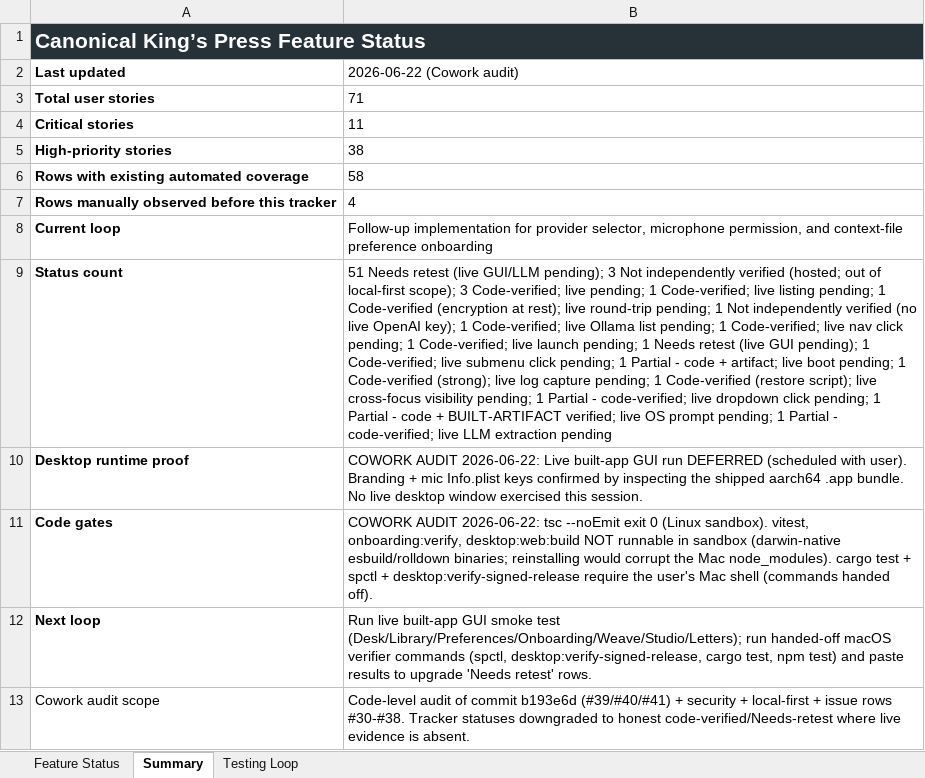
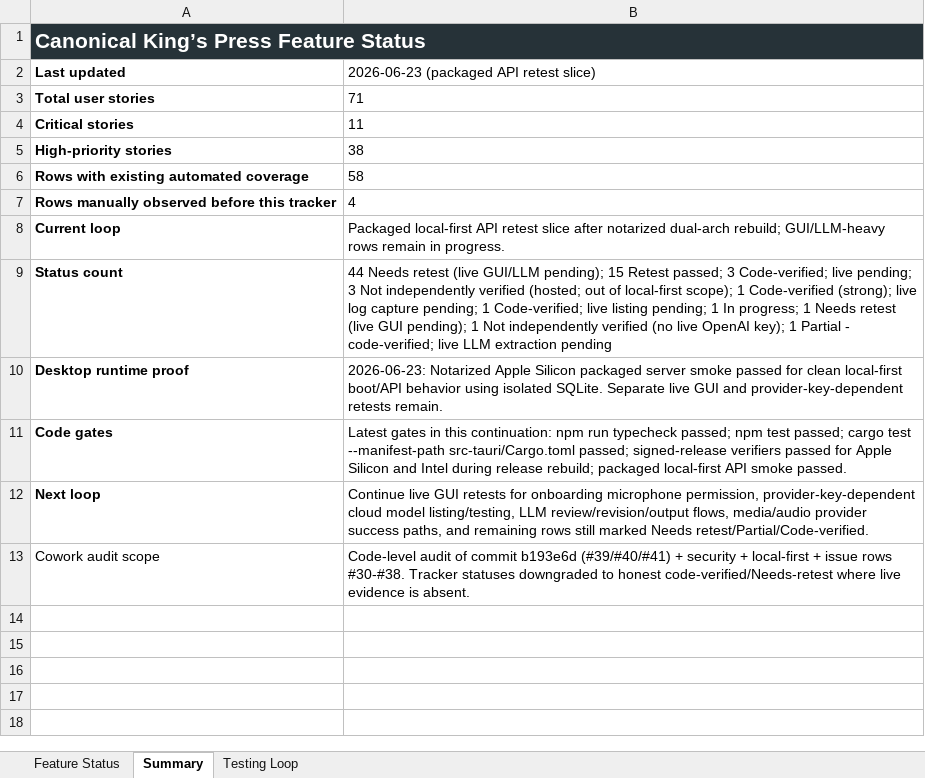
Before and after one commit to Transformation-Agency/pillar-press, an Excel workbook: docs/kings-press-feature-status.xlsx, sheet Summary, drawn as a sheet; values as stored, in another font and other column widths than the file's, no borders; the diff names each change by its address in the sheet, - before the commit and + after, or states it on an @@ line.

Commit message:
Record packaged API retest slice

```diff
--- a/docs/kings-press-feature-status.xlsx (sheet Summary)
+++ b/docs/kings-press-feature-status.xlsx (sheet Summary)
-B2: 2026-06-22 (Cowork audit)
+B2: 2026-06-23 (packaged API retest slice)
-B8: Follow-up implementation for provider selector, microphone permission, and context-file preference onboarding
+B8: Packaged local-first API retest slice after notarized dual-arch rebuild; GUI/LLM-heavy rows remain in progress.
-B9: 51 Needs retest (live GUI/LLM pending); 3 Not independently verified (hosted; out of local-first scope); 3 Code-verified; live pending; 1 Code-verified; live listing pending; 1 Code-verified (encryption at rest); live round-trip pending; 1 Not independently verified (no live OpenAI key); 1 Code-verified; live Ollama list pending; 1 Code-verified; live nav click pending; 1 Code-verified; live launch pending; 1 Needs retest (live GUI pending); 1 Code-verified; live submenu click pending; 1 Partial - code + artifact; live boot pending; 1 Code-verified (strong); live log capture pending; 1 Code-verified (restore script); live cross-focus visibility pending; 1 Partial - code-verified; live dropdown click pending; 1 Partial - code + BUILT-ARTIFACT verified; live OS prompt pending; 1 Partial…
+B9: 44 Needs retest (live GUI/LLM pending); 15 Retest passed; 3 Code-verified; live pending; 3 Not independently verified (hosted; out of local-first scope); 1 Code-verified (strong); live log capture pending; 1 Code-verified; live listing pending; 1 In progress; 1 Needs retest (live GUI pending); 1 Not independently verified (no live OpenAI key); 1 Partial…
-B10: COWORK AUDIT 2026-06-22: Live built-app GUI run DEFERRED (scheduled with user). Branding + mic Info.plist keys confirmed by inspecting the shipped aarch64 .app bundle. No live desktop window exercised this session.
+B10: 2026-06-23: Notarized Apple Silicon packaged server smoke passed for clean local-first boot/API behavior using isolated SQLite. Separate live GUI and provider-key-dependent retests remain.
-B11: COWORK AUDIT 2026-06-22: tsc --noEmit exit 0 (Linux sandbox). vitest, onboarding:verify, desktop:web:build NOT runnable in sandbox (darwin-native esbuild/rolldown binaries; reinstalling would corrupt the Mac node_modules). cargo test + spctl + desktop:verify-signed-release require the user's Mac shell (commands handed off).
+B11: Latest gates in this continuation: npm run typecheck passed; npm test passed; cargo test --manifest-path src-tauri/Cargo.toml passed; signed-release verifiers passed for Apple Silicon and Intel during release rebuild; packaged local-first API smoke passed.
-B12: Run live built-app GUI smoke test (Desk/Library/Preferences/Onboarding/Weave/Studio/Letters); run handed-off macOS verifier commands (spctl, desktop:verify-signed-release, cargo test, npm test) and paste results to upgrade 'Needs retest' rows.
+B12: Continue live GUI retests for onboarding microphone permission, provider-key-dependent cloud model listing/testing, LLM review/revision/output flows, media/audio provider success paths, and remaining rows still marked Needs retest/Partial/Code-verified.
```
Also changed, not shown: sheet Feature Status, sheet Testing Loop.
